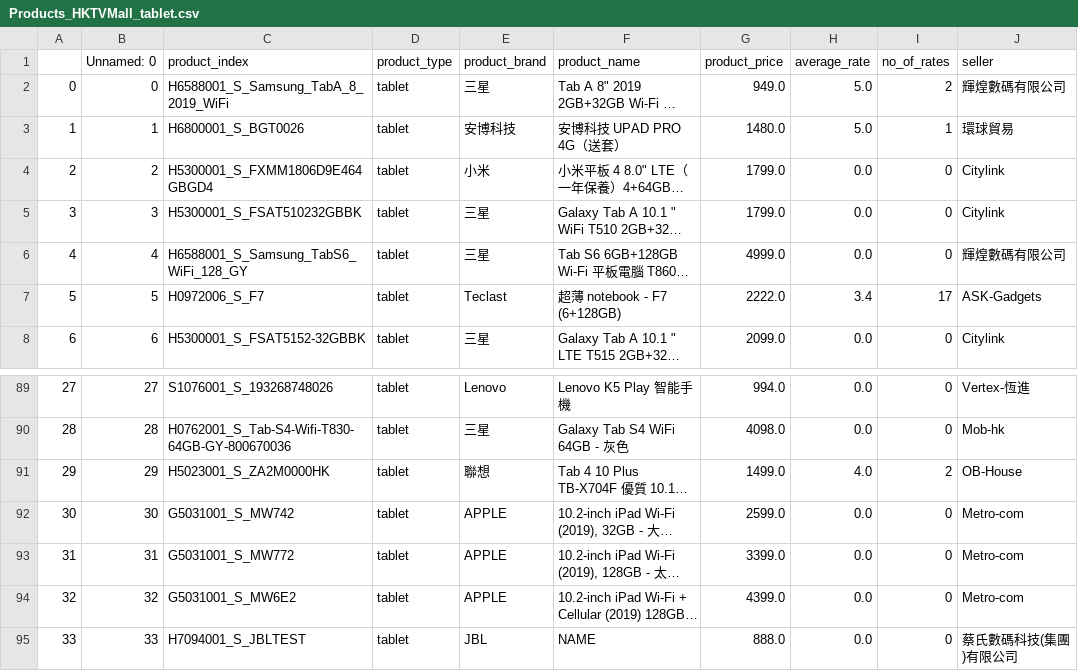
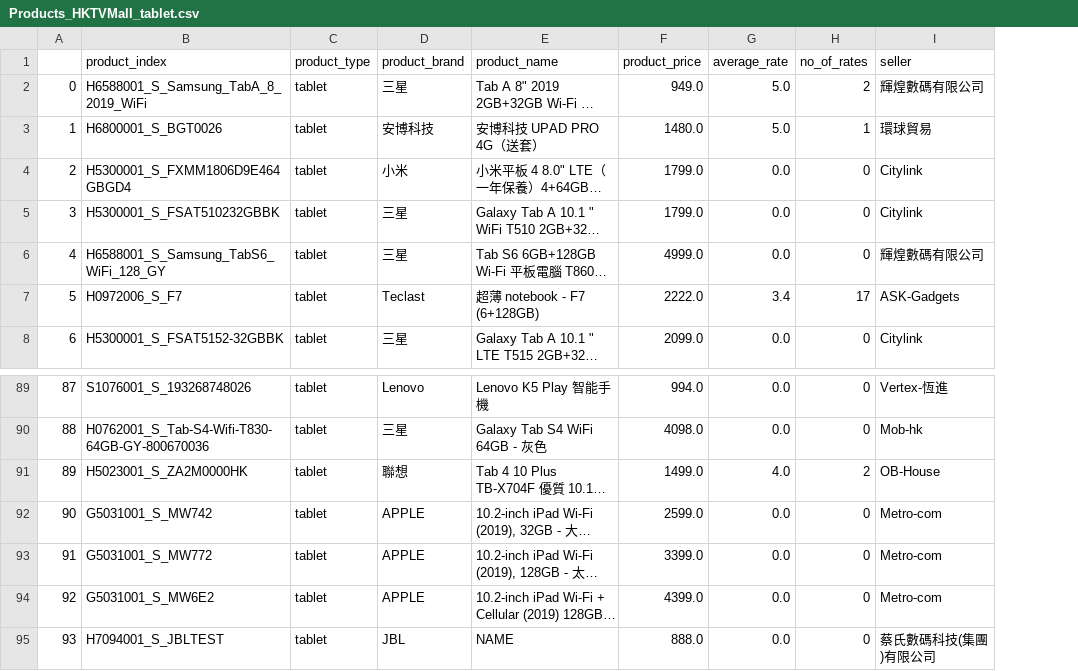
Before and after one commit to ronnieli930/CSL-data-analytics, a CSV file: Web Crawling/data/HKTVMall/Products_HKTVMall_tablet.csv, drawn as a sheet; only a part is shown, gaps mark what is left out; long unchanged cells end in …; the diff covers the shown part only; the diff names each change by its address in the sheet, - before the commit and + after, or states it on an @@ line.

```diff
--- a/Web Crawling/data/HKTVMall/Products_HKTVMall_tablet.csv
+++ b/Web Crawling/data/HKTVMall/Products_HKTVMall_tablet.csv
-column B (Unnamed: 0), rows 2-8: 0 | 1 | 2 | 3 | 4 | 5 | 6; rows 89-95: 27 | 28 | 29 | 30 | 31 | 32 | 33
-A89: 27
+A89: 87
-A90: 28
+A90: 88
-A91: 29
+A91: 89
-A92: 30
+A92: 90
-A93: 31
+A93: 91
-A94: 32
+A94: 92
-A95: 33
+A95: 93
```
Also changed, not shown: 27 edited cells elsewhere in this file, Web Crawling/data/HKTVMall/Customers_HKTVMall_laptop.csv, Web Crawling/data/HKTVMall/Customers_HKTVMall_tablet.csv, 11 other files.
